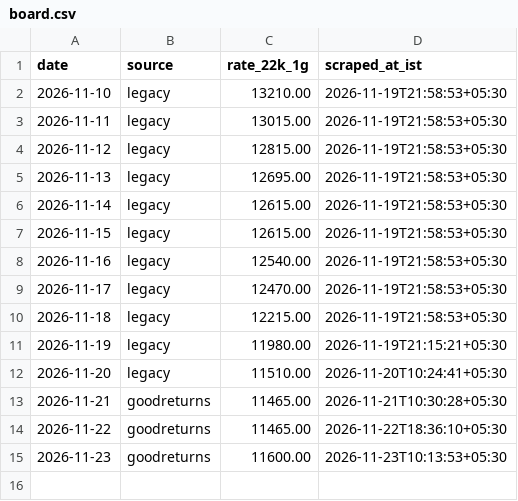
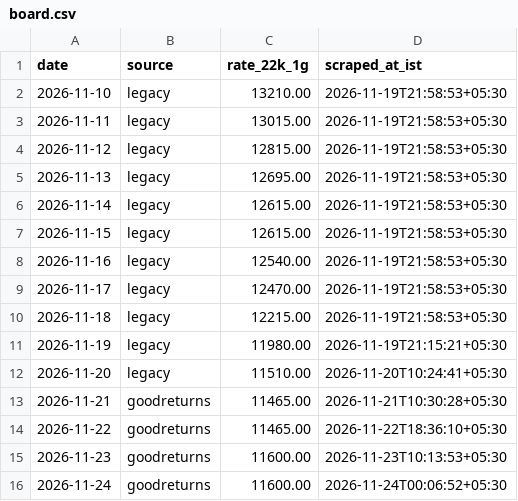
Before and after one commit to LogeshBharathi/goldpulse, a CSV file: data/board.csv, drawn as a sheet.

```diff
--- a/data/board.csv
+++ b/data/board.csv
@@ -15 +15,2 @@ date,source,rate_22k_1g,scraped_at_ist
 2026-11-23,goodreturns,11600.00,2026-11-23T10:13:53+05:30
+2026-11-24,goodreturns,11600.00,2026-11-24T00:06:52+05:30
```
Also changed, not shown: 3 other files.
